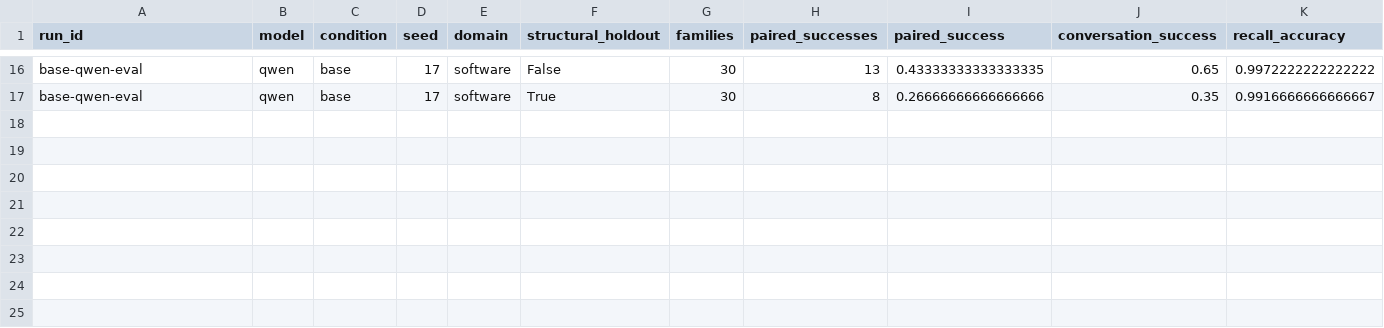
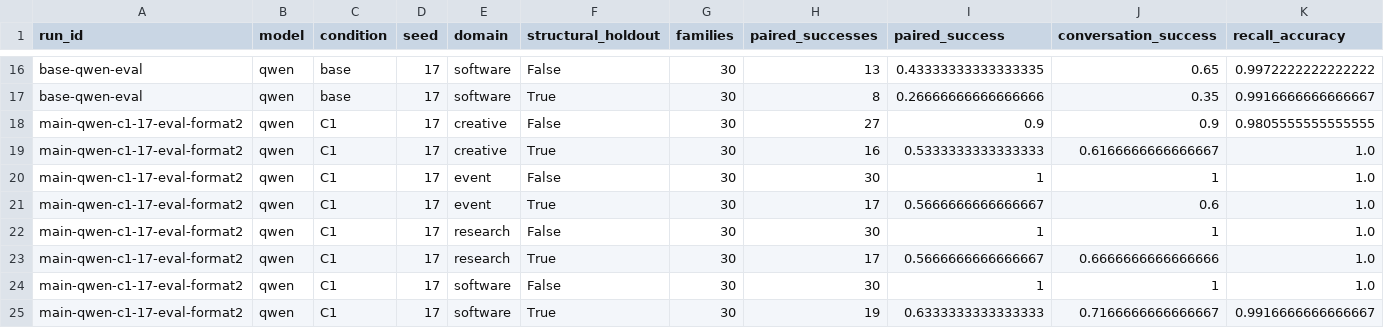
Before and after one commit to mantzaris/IntelliSys2027, a CSV file: dualingCharacters/reports/tables/exploratory_domain_structure.csv, drawn as a sheet; only a part is shown, gaps mark what is left out; rows hold the shown columns only; the diff names each change by its address in the sheet, - before the commit and + after, or states it on an @@ line.

Commit message:
Record first eligible main result and its audited failure examples

```diff
--- a/dualingCharacters/reports/tables/exploratory_domain_structure.csv
+++ b/dualingCharacters/reports/tables/exploratory_domain_structure.csv
+row 18: main-qwen-c1-17-eval-format2 | qwen | C1 | 17 | creative | False | 30 | 27 | 0.9 | 0.9 | 0.9805555555555555
+row 19: main-qwen-c1-17-eval-format2 | qwen | C1 | 17 | creative | True | 30 | 16 | 0.5333333333333333 | 0.6166666666666667 | 1.0
+row 20: main-qwen-c1-17-eval-format2 | qwen | C1 | 17 | event | False | 30 | 30 | 1 | 1 | 1.0
+row 21: main-qwen-c1-17-eval-format2 | qwen | C1 | 17 | event | True | 30 | 17 | 0.5666666666666667 | 0.6 | 1.0
+row 22: main-qwen-c1-17-eval-format2 | qwen | C1 | 17 | research | False | 30 | 30 | 1 | 1 | 1.0
+row 23: main-qwen-c1-17-eval-format2 | qwen | C1 | 17 | research | True | 30 | 17 | 0.5666666666666667 | 0.6666666666666666 | 1.0
+row 24: main-qwen-c1-17-eval-format2 | qwen | C1 | 17 | software | False | 30 | 30 | 1 | 1 | 1.0
+row 25: main-qwen-c1-17-eval-format2 | qwen | C1 | 17 | software | True | 30 | 19 | 0.6333333333333333 | 0.7166666666666667 | 0.9916666666666667
```
Also changed, not shown: dualingCharacters/reports/tables/exploratory_domain_transfer.csv, dualingCharacters/reports/tables/exploratory_resources_by_run.csv, 38 other files.
